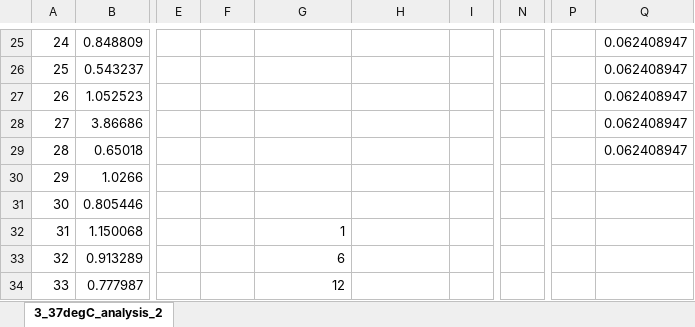
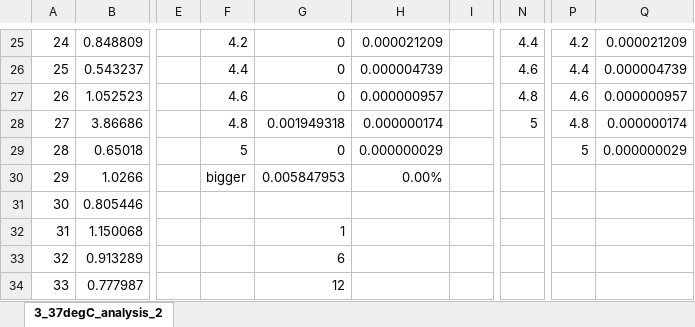
Before and after one commit to Zilgan/FP_MMC, an Excel workbook: 37_gradC.xlsx, sheet 3_37degC_analysis_2, drawn as a sheet; only a part is shown, gaps mark what is left out; values as stored, in another font and other column widths than the file's, no borders; charts and pictures not drawn; the diff covers the shown part only; the diff names each change by its address in the sheet, - before the commit and + after, or states it on an @@ line.

```diff
--- a/37_gradC.xlsx (sheet 3_37degC_analysis_2)
+++ b/37_gradC.xlsx (sheet 3_37degC_analysis_2)
-F25: (empty)
+F25: 4.2
-G25:G27: (empty)
+G25:G27: 0
-H25: (empty)
+H25: 0.000021209
-N25: (empty)
+N25: 4.4
-P25: (empty)
+P25: 4.2
-Q25: 0.062408947
+Q25: 0.000021209
-F26: (empty)
+F26: 4.4
-H26: (empty)
+H26: 0.000004739
-N26: (empty)
+N26: 4.6
-P26: (empty)
+P26: 4.4
-Q26: 0.062408947
+Q26: 0.000004739
-F27: (empty)
+F27: 4.6
-H27: (empty)
+H27: 0.000000957
-N27: (empty)
+N27: 4.8
-P27: (empty)
+P27: 4.6
-Q27: 0.062408947
+Q27: 0.000000957
-F28: (empty)
+F28: 4.8
-G28: (empty)
+G28: 0.001949318
-H28: (empty)
+H28: 0.000000174
-N28: (empty)
+N28: 5
-P28: (empty)
+P28: 4.8
-Q28: 0.062408947
+Q28: 0.000000174
-F29: (empty)
+F29: 5
-G29: (empty)
+G29: 0
-H29: (empty)
+H29: 0.000000029
-P29: (empty)
+P29: 5
-Q29: 0.062408947
+Q29: 0.000000029
-F30: (empty)
+F30: bigger
-G30: (empty)
+G30: 0.005847953
-H30: (empty)
+H30: 0.00%
```
Also changed, not shown: 120 edited cells elsewhere in this sheet, formulas that keep their value, charts or pictures, 25_gradC.xlsx, 20 other files.
